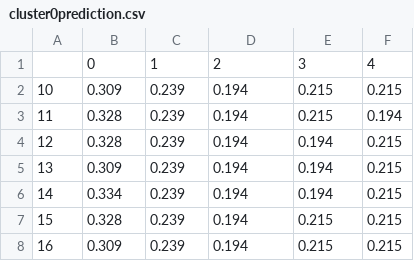
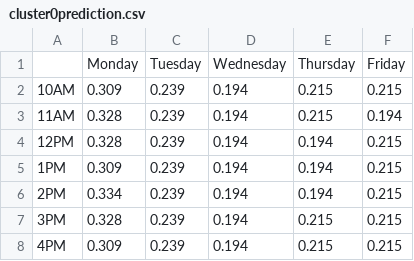
Before and after one commit to faikaydin/smartspaces, a CSV file: local/data/cluster0prediction.csv, drawn as a sheet.

```diff
--- a/local/data/cluster0prediction.csv
+++ b/local/data/cluster0prediction.csv
@@ -1,8 +1,8 @@
-,0,1,2,3,4
-10,0.309,0.239,0.194,0.215,0.215
-11,0.328,0.239,0.194,0.215,0.194
-12,0.328,0.239,0.194,0.194,0.215
-13,0.309,0.239,0.194,0.194,0.215
-14,0.334,0.239,0.194,0.194,0.215
-15,0.328,0.239,0.194,0.215,0.215
-16,0.309,0.239,0.194,0.215,0.215
+,Monday,Tuesday,Wednesday,Thursday,Friday
+10AM,0.309,0.239,0.194,0.215,0.215
+11AM,0.328,0.239,0.194,0.215,0.194
+12PM,0.328,0.239,0.194,0.194,0.215
+1PM,0.309,0.239,0.194,0.194,0.215
+2PM,0.334,0.239,0.194,0.194,0.215
+3PM,0.328,0.239,0.194,0.215,0.215
+4PM,0.309,0.239,0.194,0.215,0.215
```
Also changed, not shown: local/data/cluster1prediction.csv, local/data/cluster2prediction.csv, 2 other files.
